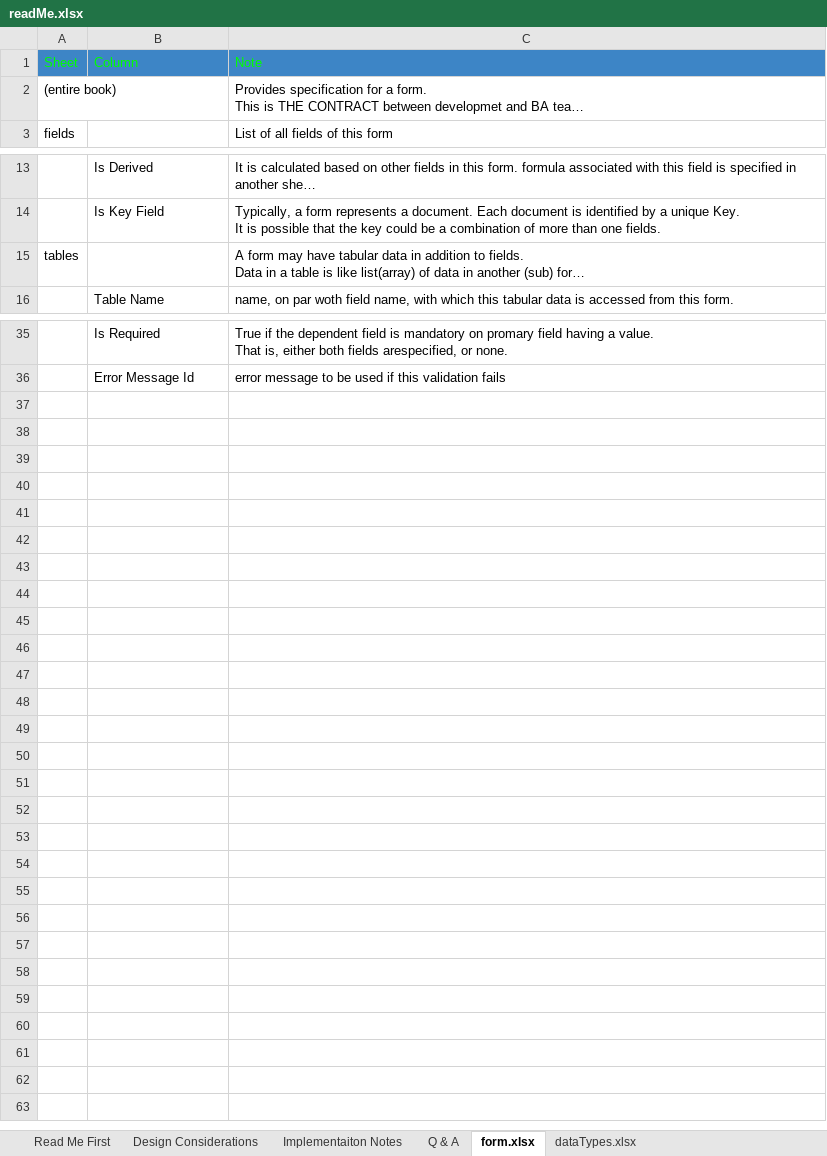
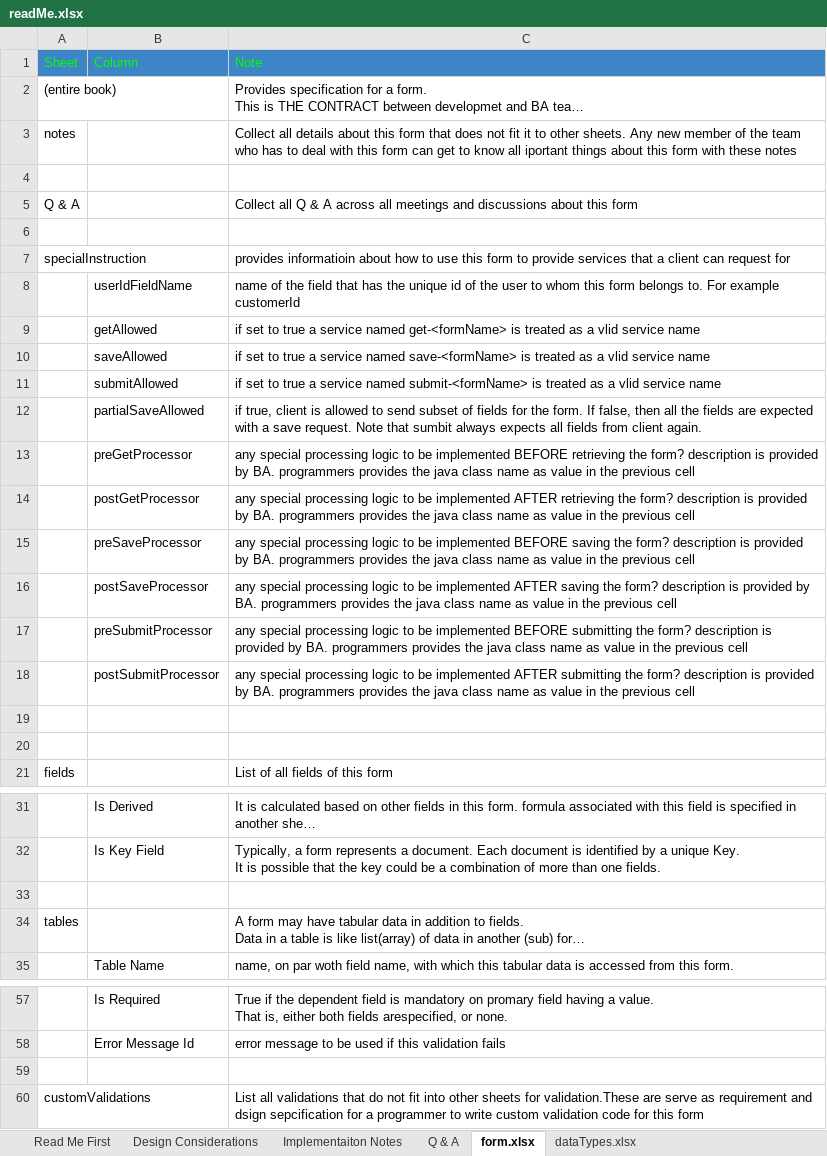
Before and after one commit to raghu-bhandi/forms, an Excel workbook: src/main/resources/spec/readMe.xlsx, sheet form.xlsx, drawn as a sheet; only a part is shown, gaps mark what is left out; long unchanged cells end in …; values as stored, in another font and other column widths than the file's, no borders; charts and pictures not drawn; the diff covers the shown part only; the diff names each change by its address in the sheet, - before the commit and + after, or states it on an @@ line.

Commit message:
re-factored and provided access-control features

```diff
--- a/src/main/resources/spec/readMe.xlsx (sheet form.xlsx)
+++ b/src/main/resources/spec/readMe.xlsx (sheet form.xlsx)
+row 3: notes |  | Collect all details about this form that does not fit it to other sheets. Any new member of the team who has to deal with this form can get to know all iportant things about this form with these notes
+row 4: (empty)
+row 5: Q & A |  | Collect all Q & A across all meetings and discussions about this form
+row 6: (empty)
+row 7: specialInstruction |  | provides informatioin about how to use this form to provide services that a client can request for
+row 8:  | userIdFieldName | name of the field that has the unique id of the user to whom this form belongs to. For example customerId
+row 9:  | getAllowed | if set to true a service named get-<formName> is treated as a vlid service name
+row 10:  | saveAllowed | if set to true a service named save-<formName> is treated as a vlid service name
+row 11:  | submitAllowed | if set to true a service named submit-<formName> is treated as a vlid service name
+row 12:  | partialSaveAllowed | if true, client is allowed to send subset of fields for the form. If false, then all the fields are expected with a save request. Note that sumbit always expects all fields from client again.
+row 13:  | preGetProcessor | any special processing logic to be implemented BEFORE retrieving the form? description is provided by BA. programmers provides the java class name as value in the previous cell
+row 14:  | postGetProcessor | any special processing logic to be implemented AFTER retrieving the form? description is provided by BA. programmers provides the java class name as value in the previous cell
+row 15:  | preSaveProcessor | any special processing logic to be implemented BEFORE saving the form? description is provided by BA. programmers provides the java class name as value in the previous cell
+row 16:  | postSaveProcessor | any special processing logic to be implemented AFTER saving the form? description is provided by BA. programmers provides the java class name as value in the previous cell
+row 17:  | preSubmitProcessor | any special processing logic to be implemented BEFORE submitting the form? description is provided by BA. programmers provides the java class name as value in the previous cell
+row 18:  | postSubmitProcessor | any special processing logic to be implemented AFTER submitting the form? description is provided by BA. programmers provides the java class name as value in the previous cell
+row 19: (empty)
+row 20: (empty)
+row 33: (empty)
+row 59: (empty)
+row 60: customValidations |  | List all validations that do not fit into other sheets for validation.These are serve as requirement and dsign sepcification for a programmer to write custom validation code for this form
```
Also changed, not shown: 3 added rows elsewhere in this sheet, sheet Design Considerations, sheet dataTypes.xlsx, sheet Read Me First, sheet Implementaiton Notes, src/main/resources/spec/dataTypes.xlsx, 27 other files.
